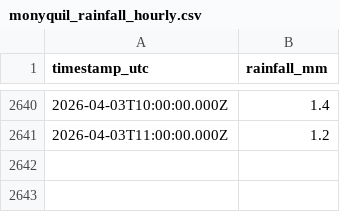
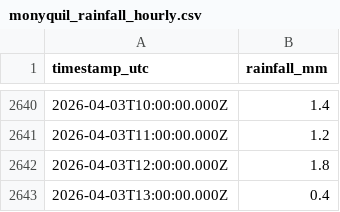
Before and after one commit to machriescrape-sys/river-level-monitor, a CSV file: monyquil_rainfall_hourly.csv, drawn as a sheet; only a part is shown, gaps mark what is left out.

```diff
--- a/monyquil_rainfall_hourly.csv
+++ b/monyquil_rainfall_hourly.csv
@@ -2641 +2641,3 @@ timestamp_utc,rainfall_mm
 2026-04-03T11:00:00.000Z,1.2
+2026-04-03T12:00:00.000Z,1.8
+2026-04-03T13:00:00.000Z,0.4
```
